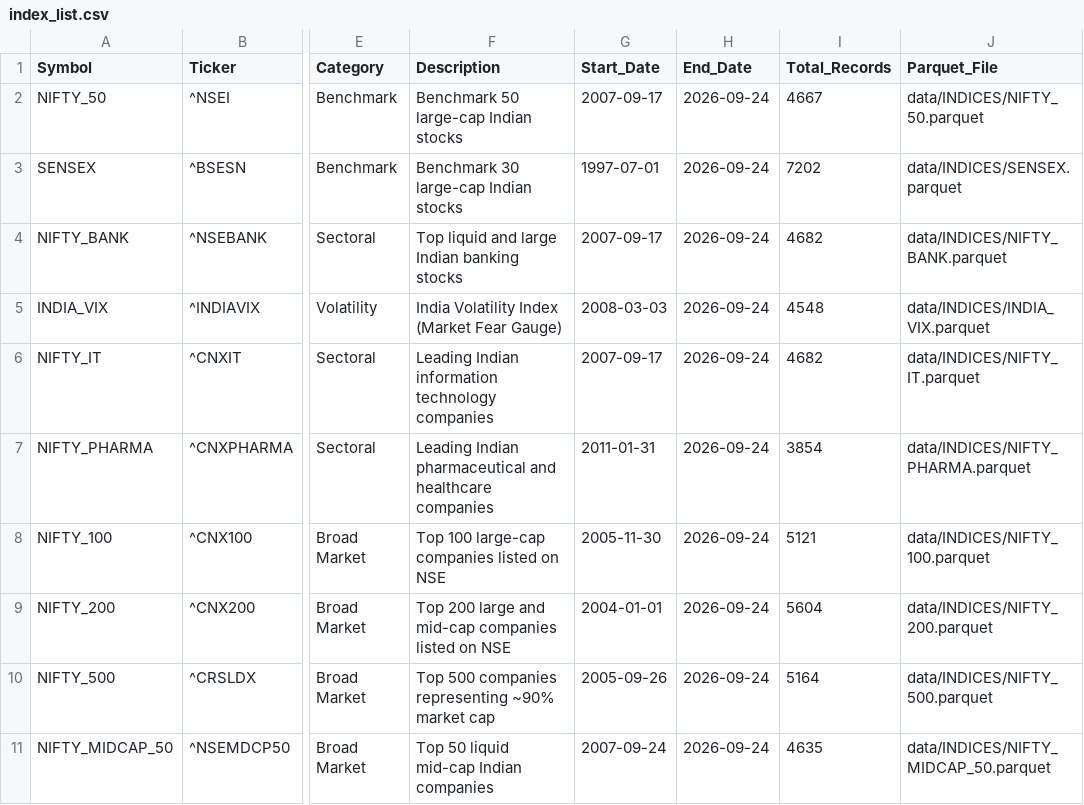
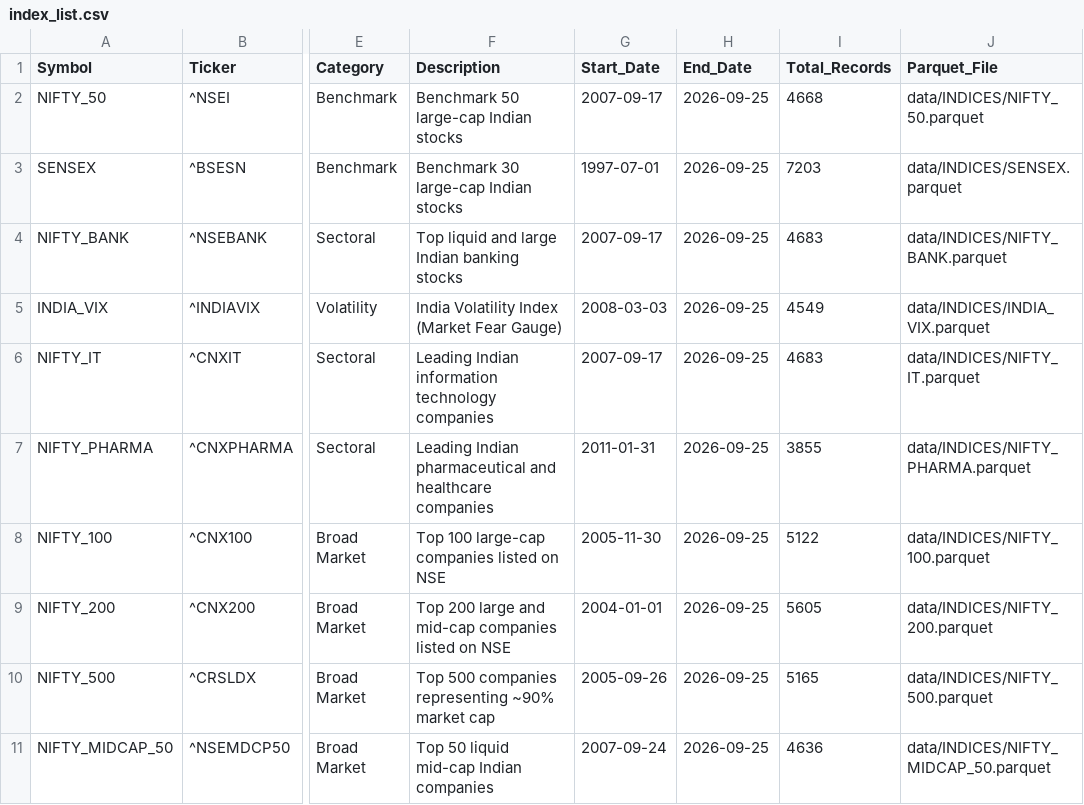
Before and after one commit to aswinv90/indian-historical-stock-gold-silver-price, a CSV file: data/INDICES/index_list.csv, drawn as a sheet; only a part is shown, gaps mark what is left out; the diff names each change by its address in the sheet, - before the commit and + after, or states it on an @@ line.

```diff
--- a/data/INDICES/index_list.csv
+++ b/data/INDICES/index_list.csv
-H2:H11 (End_Date): 2026-09-24
+H2:H11 (End_Date): 2026-09-25
-I2 (Total_Records): 4667
+I2 (Total_Records): 4668
-I3 (Total_Records): 7202
+I3 (Total_Records): 7203
-I4 (Total_Records): 4682
+I4 (Total_Records): 4683
-I5 (Total_Records): 4548
+I5 (Total_Records): 4549
-I6 (Total_Records): 4682
+I6 (Total_Records): 4683
-I7 (Total_Records): 3854
+I7 (Total_Records): 3855
-I8 (Total_Records): 5121
+I8 (Total_Records): 5122
-I9 (Total_Records): 5604
+I9 (Total_Records): 5605
-I10 (Total_Records): 5164
+I10 (Total_Records): 5165
-I11 (Total_Records): 4635
+I11 (Total_Records): 4636
```
Also changed, not shown: 10 other files.
